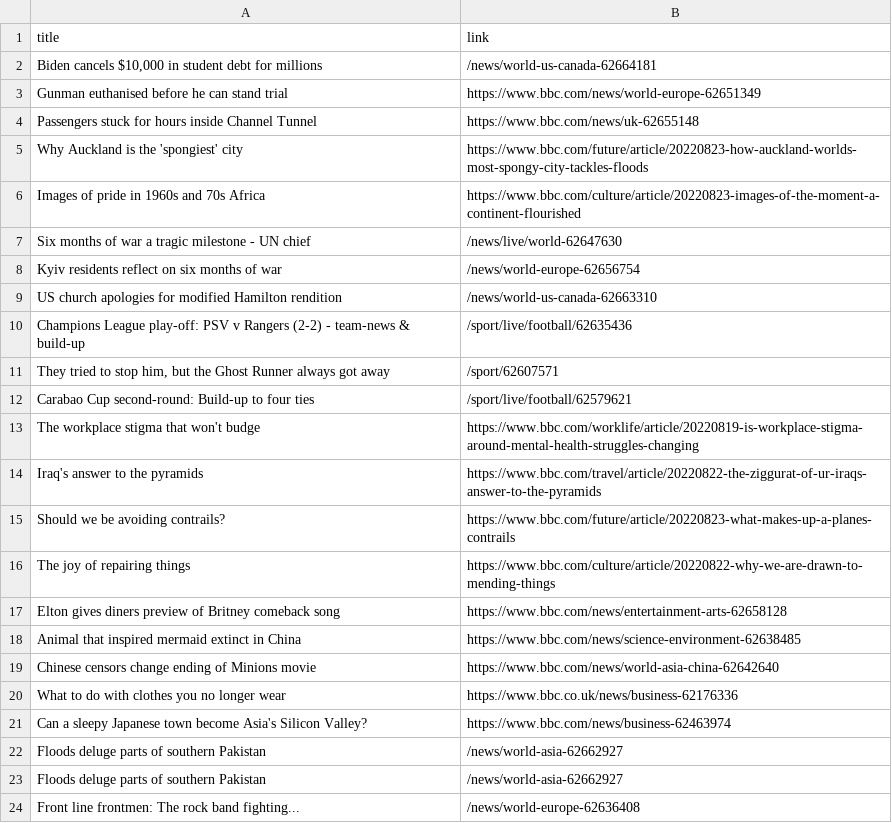
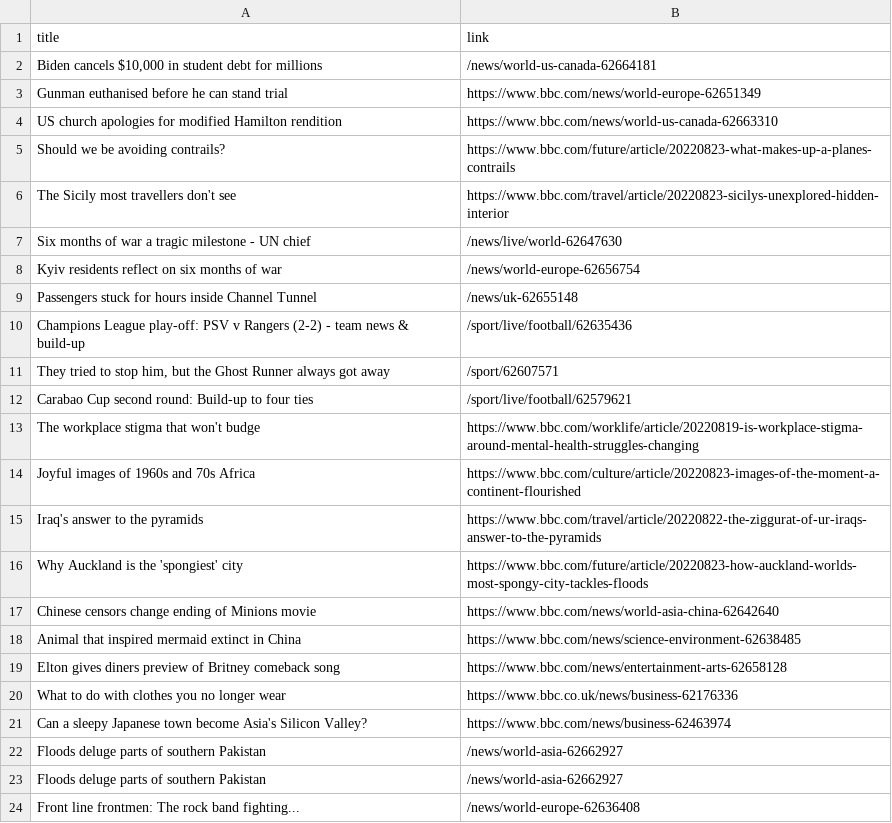
Before and after one commit to carolinaszv/automatic-scraper-bbc, a CSV file: bbc.csv, drawn as a sheet; only a part is shown.

```diff
--- a/bbc.csv
+++ b/bbc.csv
@@ -3,18 +3,18 @@ title,link
 Gunman euthanised before he can stand trial,https://www.bbc.com/news/world-europe-62651349
-Passengers stuck for hours inside Channel Tunnel,https://www.bbc.com/news/uk-62655148
-Why Auckland is the 'spongiest' city,https://www.bbc.com/future/article/20220823-how-auckland-worlds-most-spongy-city-tackles-floods
-Images of pride in 1960s and 70s Africa,https://www.bbc.com/culture/article/20220823-images-of-the-moment-a-continent-flourished
+US church apologies for modified Hamilton rendition,https://www.bbc.com/news/world-us-canada-62663310
+Should we be avoiding contrails?,https://www.bbc.com/future/article/20220823-what-makes-up-a-planes-contrails
+The Sicily most travellers don't see,https://www.bbc.com/travel/article/20220823-sicilys-unexplored-hidden-interior
 Six months of war a tragic milestone - UN chief,/news/live/world-62647630
 Kyiv residents reflect on six months of war,/news/world-europe-62656754
-US church apologies for modified Hamilton rendition,/news/world-us-canada-62663310
-Champions League play-off: PSV v Rangers (2-2) - team-news & build-up,/sport/live/football/62635436
+Passengers stuck for hours inside Channel Tunnel,/news/uk-62655148
+Champions League play-off: PSV v Rangers (2-2) - team news & build-up,/sport/live/football/62635436
 "They tried to stop him, but the Ghost Runner always got away",/sport/62607571
-Carabao Cup second-round: Build-up to four ties,/sport/live/football/62579621
+Carabao Cup second round: Build-up to four ties,/sport/live/football/62579621
 The workplace stigma that won't budge,https://www.bbc.com/worklife/article/20220819-is-workplace-stigma-around-mental-health-struggles-changing
+Joyful images of 1960s and 70s Africa,https://www.bbc.com/culture/article/20220823-images-of-the-moment-a-continent-flourished
 Iraq's answer to the pyramids,https://www.bbc.com/travel/article/20220822-the-ziggurat-of-ur-iraqs-answer-to-the-pyramids
-Should we be avoiding contrails?,https://www.bbc.com/future/article/20220823-what-makes-up-a-planes-contrails
-The joy of repairing things,https://www.bbc.com/culture/article/20220822-why-we-are-drawn-to-mending-things
+Why Auckland is the 'spongiest' city,https://www.bbc.com/future/article/20220823-how-auckland-worlds-most-spongy-city-tackles-floods
+Chinese censors change ending of Minions movie,https://www.bbc.com/news/world-asia-china-62642640
+Animal that inspired mermaid extinct in China,https://www.bbc.com/news/science-environment-62638485
 Elton gives diners preview of Britney comeback song,https://www.bbc.com/news/entertainment-arts-62658128
-Animal that inspired mermaid extinct in China,https://www.bbc.com/news/science-environment-62638485
-Chinese censors change ending of Minions movie,https://www.bbc.com/news/world-asia-china-62642640
 What to do with clothes you no longer wear,https://www.bbc.co.uk/news/business-62176336
```
